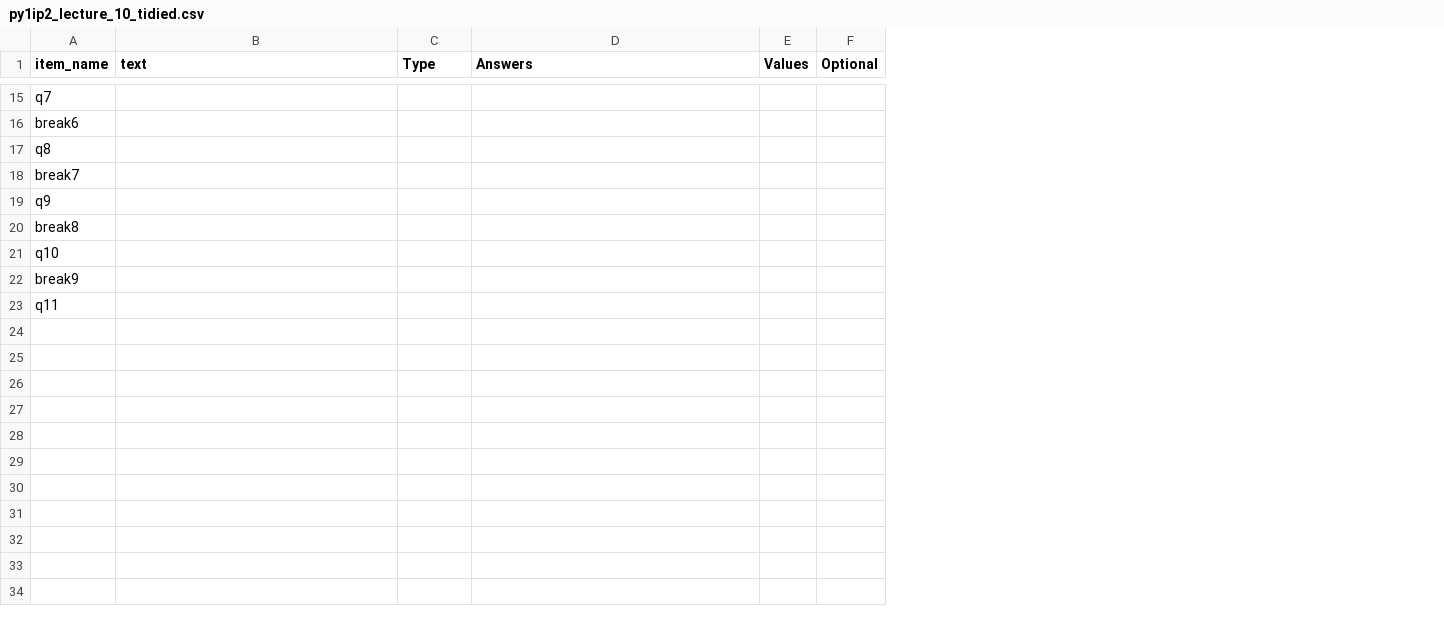
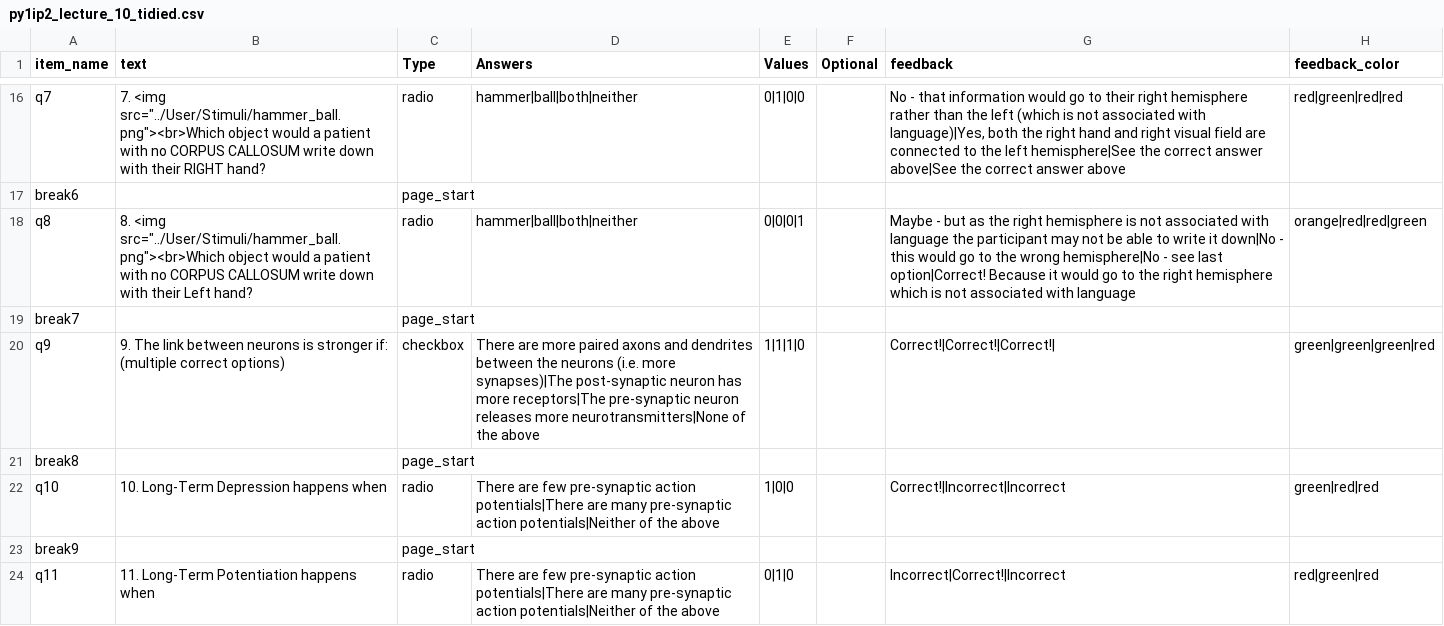
Before and after one commit to JafarAkhondali/anthonyhaffey-py1ip2-securityfix-776533, a CSV file: web/User/Surveys/py1ip2_lecture_10_tidied.csv, drawn as a sheet; only a part is shown, gaps mark what is left out; addresses are those after the commit; the diff covers the shown part only; the diff names each change by its address in the sheet, - before the commit and + after, or states it on an @@ line.

```diff
--- a/web/User/Surveys/py1ip2_lecture_10_tidied.csv
+++ b/web/User/Surveys/py1ip2_lecture_10_tidied.csv
+column G (feedback), rows 16-24: No - that information would go to their right hemisphere rather than the left (which is not associated with language)|Yes, both the right hand and right visual field are connected to the left hemisphere|See the correct answer above|See the correct answer above |  | Maybe - but as the right hemisphere is not associated with language the participant may not be able to write it down|No - this would go to the wrong hemisphere|No - see last option|Correct! Because it would go to the right hemisphere which is not associated with language |  | Correct!|Correct!|Correct!| |  | Correct!|Incorrect|Incorrect |  | Incorrect|Correct!|Incorrect
+column H (feedback_color), rows 16-24: red|green|red|red |  | orange|red|red|green |  | green|green|green|red |  | green|red|red |  | red|green|red
-B16 (text): (empty)
+B16 (text): 7. <img src="../User/Stimuli/hammer_ball.png"><br>Which object would a patient with no CORPUS CALLOSUM write down with their RIGHT hand?
-C16 (Type): (empty)
+C16 (Type): radio
-D16 (Answers): (empty)
+D16 (Answers): hammer|ball|both|neither
-E16 (Values): (empty)
+E16 (Values): 0|1|0|0
-C17 (Type): (empty)
+C17 (Type): page_start
-B18 (text): (empty)
+B18 (text): 8. <img src="../User/Stimuli/hammer_ball.png"><br>Which object would a patient with no CORPUS CALLOSUM write down with their Left hand?
-C18 (Type): (empty)
+C18 (Type): radio
-D18 (Answers): (empty)
+D18 (Answers): hammer|ball|both|neither
-E18 (Values): (empty)
+E18 (Values): 0|0|0|1
-C19 (Type): (empty)
+C19 (Type): page_start
-B20 (text): (empty)
+B20 (text): 9. The link between neurons is stronger if: (multiple correct options)
-C20 (Type): (empty)
+C20 (Type): checkbox
-D20 (Answers): (empty)
+D20 (Answers): There are more paired axons and dendrites between the neurons (i.e. more synapses)|The post-synaptic neuron has more receptors|The pre-synaptic neuron releases more neurotransmitters|None of the above
-E20 (Values): (empty)
+E20 (Values): 1|1|1|0
-C21 (Type): (empty)
+C21 (Type): page_start
-B22 (text): (empty)
+B22 (text): 10. Long-Term Depression happens when
-C22 (Type): (empty)
+C22 (Type): radio
-D22 (Answers): (empty)
+D22 (Answers): There are few pre-synaptic action potentials|There are many pre-synaptic action potentials|Neither of the above
-E22 (Values): (empty)
+E22 (Values): 1|0|0
-C23 (Type): (empty)
+C23 (Type): page_start
-B24 (text): (empty)
+B24 (text): 11. Long-Term Potentiation happens when
-C24 (Type): (empty)
+C24 (Type): radio
-D24 (Answers): (empty)
+D24 (Answers): There are few pre-synaptic action potentials|There are many pre-synaptic action potentials|Neither of the above
-E24 (Values): (empty)
+E24 (Values): 0|1|0
```
Also changed, not shown: 9 added rows and 27 edited cells elsewhere in this file, web/User/Experiments/py1ip2_lecture_10_questions/procedure_1.csv, 2 other files.
